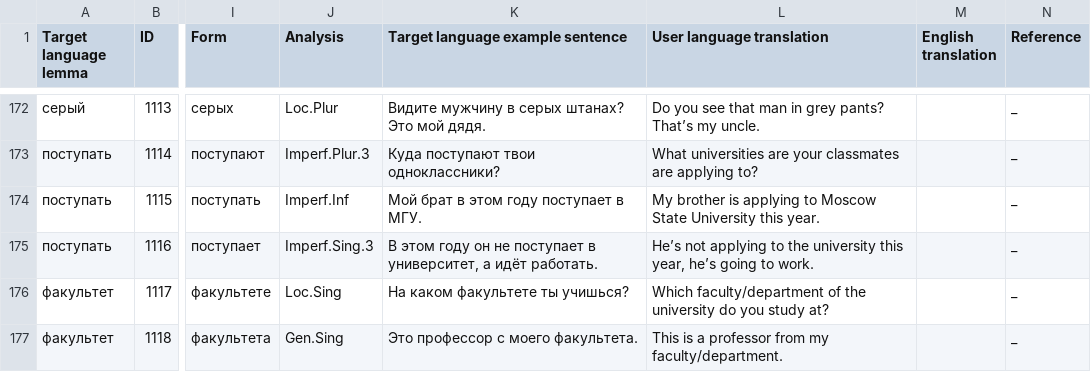
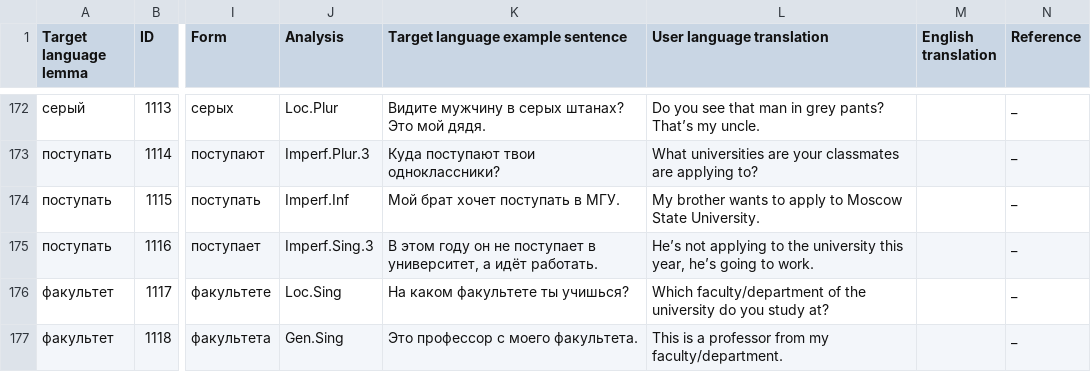
Before and after one commit to lajanda/data-rus-eng, a CSV file: SMARTool_data_A1_LIZA.csv, drawn as a sheet; only a part is shown, gaps mark what is left out; the diff names each change by its address in the sheet, - before the commit and + after, or states it on an @@ line.

```diff
--- a/SMARTool_data_A1_LIZA.csv
+++ b/SMARTool_data_A1_LIZA.csv
-K174 (Target language example sentence): Мой брат в этом году поступает в МГУ.
+K174 (Target language example sentence): Мой брат хочет поступать в МГУ.
-L174 (User language translation): My brother is applying to Moscow State University this year.
+L174 (User language translation): My brother wants to apply to Moscow State University.
```
Also changed, not shown: SMARTool_data_A2_LIZA.csv.
